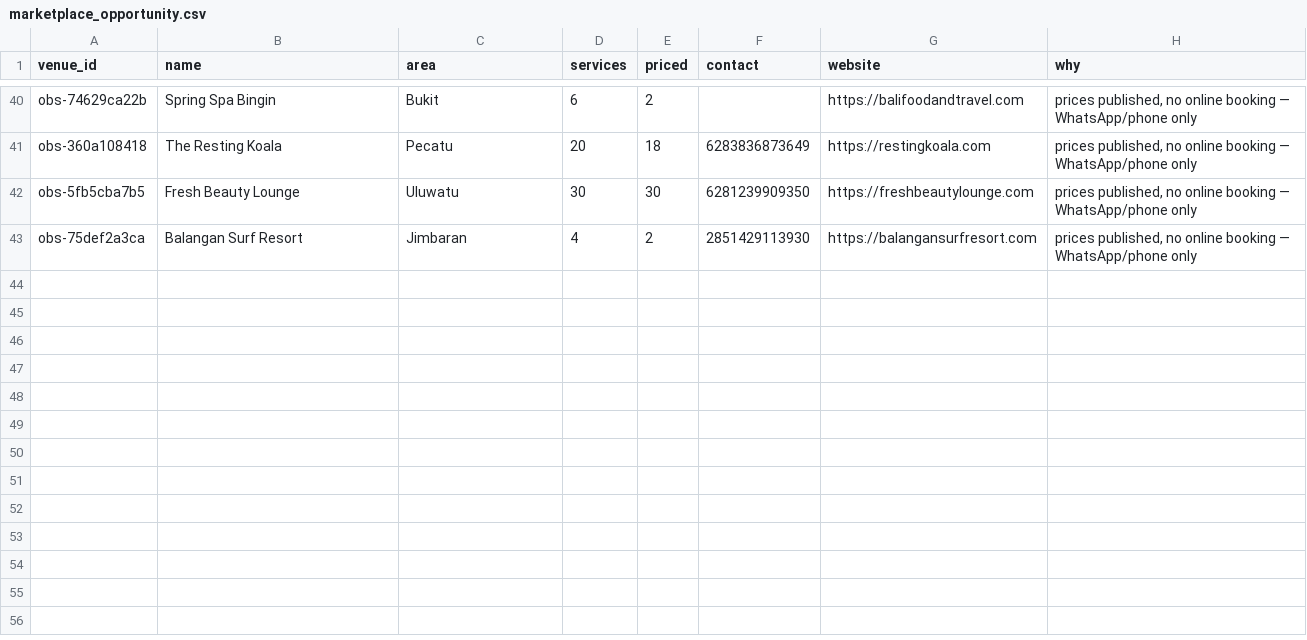
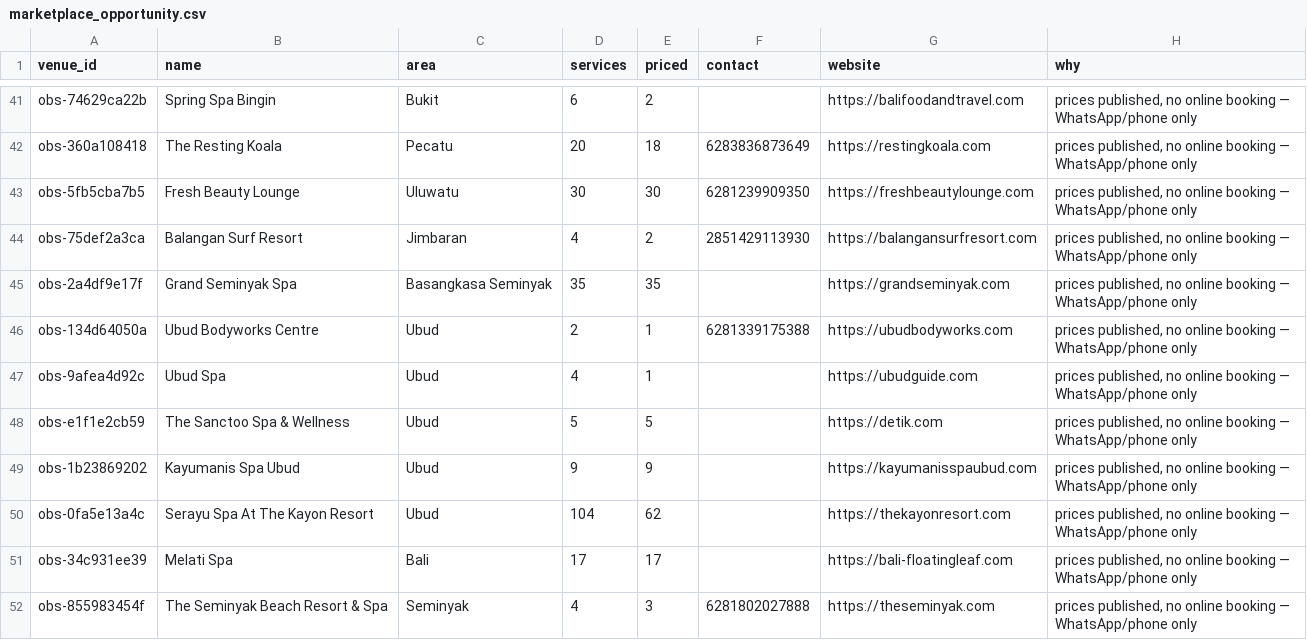
Before and after one commit to parkourcafe/privelegy-bali-club, a CSV file: data/data-ops/spa-harvest-2026-08/marketplace_opportunity.csv, drawn as a sheet; only a part is shown, gaps mark what is left out; the diff covers the shown part only.

```diff
--- a/data/data-ops/spa-harvest-2026-08/marketplace_opportunity.csv
+++ b/data/data-ops/spa-harvest-2026-08/marketplace_opportunity.csv
@@ -43 +44,9 @@ obs-5fb5cba7b5,Fresh Beauty Lounge,Uluwatu,30,30,6281239909350,https://freshbeau
 obs-75def2a3ca,Balangan Surf Resort,Jimbaran,4,2,2851429113930,https://balangansurfresort.com,"prices published, no online booking — WhatsApp/phone only"
+obs-2a4df9e17f,Grand Seminyak Spa,Basangkasa Seminyak,35,35,,https://grandseminyak.com,"prices published, no online booking — WhatsApp/phone only"
+obs-134d64050a,Ubud Bodyworks Centre,Ubud,2,1,6281339175388,https://ubudbodyworks.com,"prices published, no online booking — WhatsApp/phone only"
+obs-9afea4d92c,Ubud Spa,Ubud,4,1,,https://ubudguide.com,"prices published, no online booking — WhatsApp/phone only"
+obs-e1f1e2cb59,The Sanctoo Spa & Wellness,Ubud,5,5,,https://detik.com,"prices published, no online booking — WhatsApp/phone only"
+obs-1b23869202,Kayumanis Spa Ubud,Ubud,9,9,,https://kayumanisspaubud.com,"prices published, no online booking — WhatsApp/phone only"
+obs-0fa5e13a4c,Serayu Spa At The Kayon Resort,Ubud,104,62,,https://thekayonresort.com,"prices published, no online booking — WhatsApp/phone only"
+obs-34c931ee39,Melati Spa,Bali,17,17,,https://bali-floatingleaf.com,"prices published, no online booking — WhatsApp/phone only"
+obs-855983454f,The Seminyak Beach Resort & Spa,Seminyak,4,3,6281802027888,https://theseminyak.com,"prices published, no online booking — WhatsApp/phone only"
```
Also changed, not shown: 8 added rows and 7 edited cells elsewhere in this file, data/data-ops/spa-harvest-2026-08/bali_spa_review_queue.csv, data/data-ops/spa-harvest-2026-08/most_common_services.csv, 8 other files.
